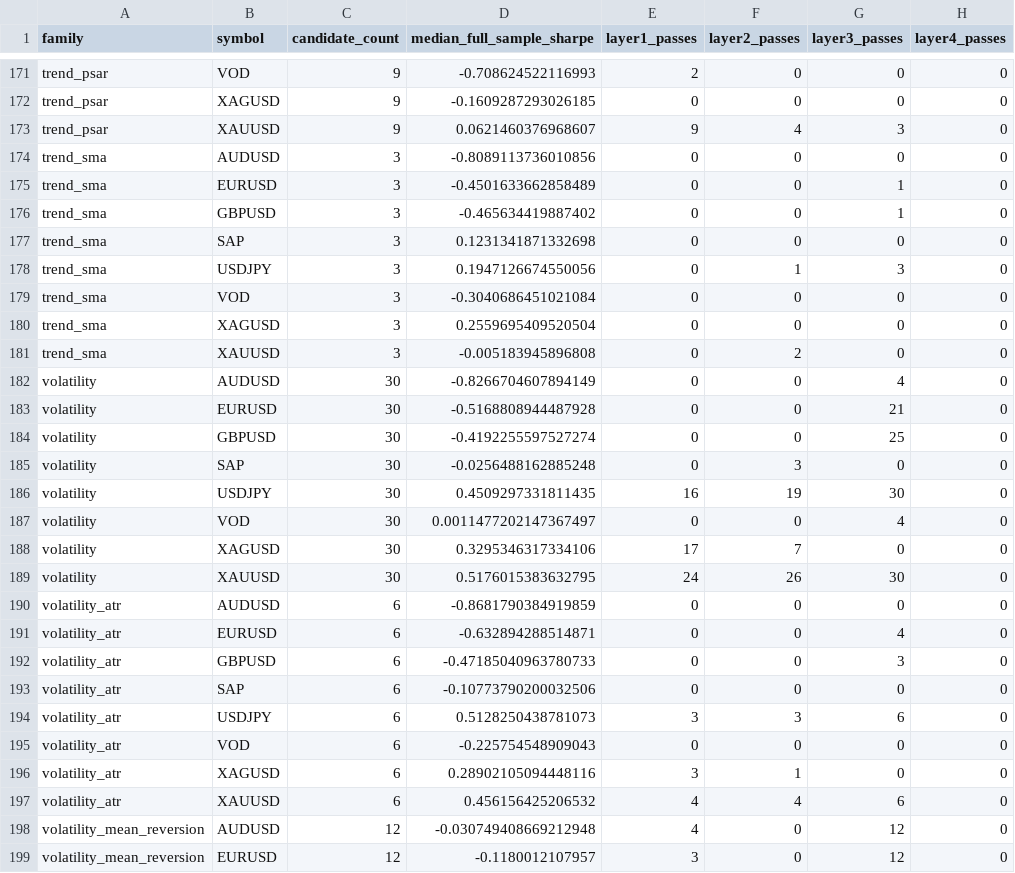
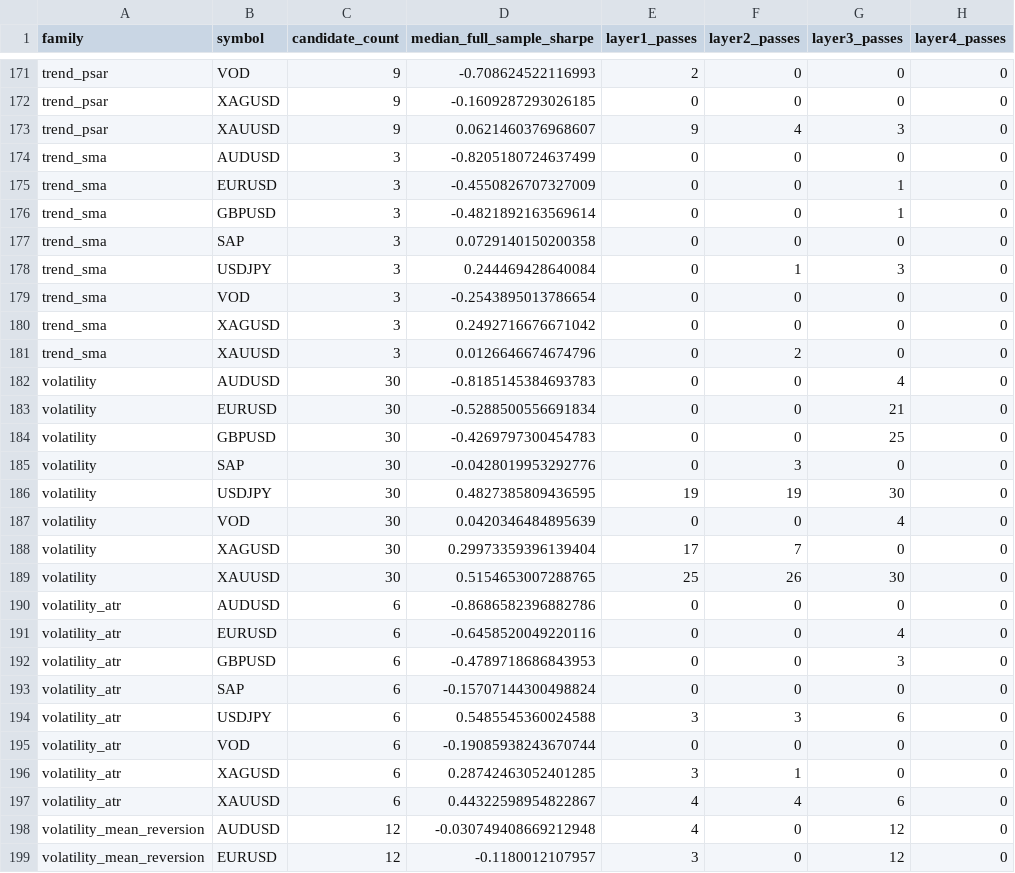
Before and after one commit to Milanpeter-77/Systematic-Trading-Pipeline, a CSV file: results/report/tables/family_symbol_summary.csv, drawn as a sheet; only a part is shown, gaps mark what is left out; the diff covers the shown part only; the diff names each change by its address in the sheet, - before the commit and + after, or states it on an @@ line.

```diff
--- a/results/report/tables/family_symbol_summary.csv
+++ b/results/report/tables/family_symbol_summary.csv
-D174 (median_full_sample_sharpe): -0.8089113736010856
+D174 (median_full_sample_sharpe): -0.8205180724637499
-D175 (median_full_sample_sharpe): -0.4501633662858489
+D175 (median_full_sample_sharpe): -0.4550826707327009
-D176 (median_full_sample_sharpe): -0.465634419887402
+D176 (median_full_sample_sharpe): -0.4821892163569614
-D177 (median_full_sample_sharpe): 0.1231341871332698
+D177 (median_full_sample_sharpe): 0.0729140150200358
-D178 (median_full_sample_sharpe): 0.1947126674550056
+D178 (median_full_sample_sharpe): 0.244469428640084
-D179 (median_full_sample_sharpe): -0.3040686451021084
+D179 (median_full_sample_sharpe): -0.2543895013786654
-D180 (median_full_sample_sharpe): 0.2559695409520504
+D180 (median_full_sample_sharpe): 0.2492716676671042
-D181 (median_full_sample_sharpe): -0.005183945896808
+D181 (median_full_sample_sharpe): 0.0126646674674796
-D182 (median_full_sample_sharpe): -0.8266704607894149
+D182 (median_full_sample_sharpe): -0.8185145384693783
-D183 (median_full_sample_sharpe): -0.5168808944487928
+D183 (median_full_sample_sharpe): -0.5288500556691834
-D184 (median_full_sample_sharpe): -0.4192255597527274
+D184 (median_full_sample_sharpe): -0.4269797300454783
-D185 (median_full_sample_sharpe): -0.0256488162885248
+D185 (median_full_sample_sharpe): -0.0428019953292776
-D186 (median_full_sample_sharpe): 0.4509297331811435
+D186 (median_full_sample_sharpe): 0.4827385809436595
-E186 (layer1_passes): 16
+E186 (layer1_passes): 19
-D187 (median_full_sample_sharpe): 0.0011477202147367497
+D187 (median_full_sample_sharpe): 0.0420346484895639
-D188 (median_full_sample_sharpe): 0.3295346317334106
+D188 (median_full_sample_sharpe): 0.29973359396139404
-D189 (median_full_sample_sharpe): 0.5176015383632795
+D189 (median_full_sample_sharpe): 0.5154653007288765
-E189 (layer1_passes): 24
+E189 (layer1_passes): 25
-D190 (median_full_sample_sharpe): -0.8681790384919859
+D190 (median_full_sample_sharpe): -0.8686582396882786
-D191 (median_full_sample_sharpe): -0.632894288514871
+D191 (median_full_sample_sharpe): -0.6458520049220116
-D192 (median_full_sample_sharpe): -0.47185040963780733
+D192 (median_full_sample_sharpe): -0.4789718686843953
-D193 (median_full_sample_sharpe): -0.10773790200032506
+D193 (median_full_sample_sharpe): -0.15707144300498824
-D194 (median_full_sample_sharpe): 0.5128250438781073
+D194 (median_full_sample_sharpe): 0.5485545360024588
-D195 (median_full_sample_sharpe): -0.225754548909043
+D195 (median_full_sample_sharpe): -0.19085938243670744
-D196 (median_full_sample_sharpe): 0.28902105094448116
+D196 (median_full_sample_sharpe): 0.28742463052401285
-D197 (median_full_sample_sharpe): 0.456156425206532
+D197 (median_full_sample_sharpe): 0.44322598954822867
```
Also changed, not shown: 90 edited cells elsewhere in this file, results/report/tables/failure_summary.csv, results/validation/final_funnel.csv, 23 other files.
